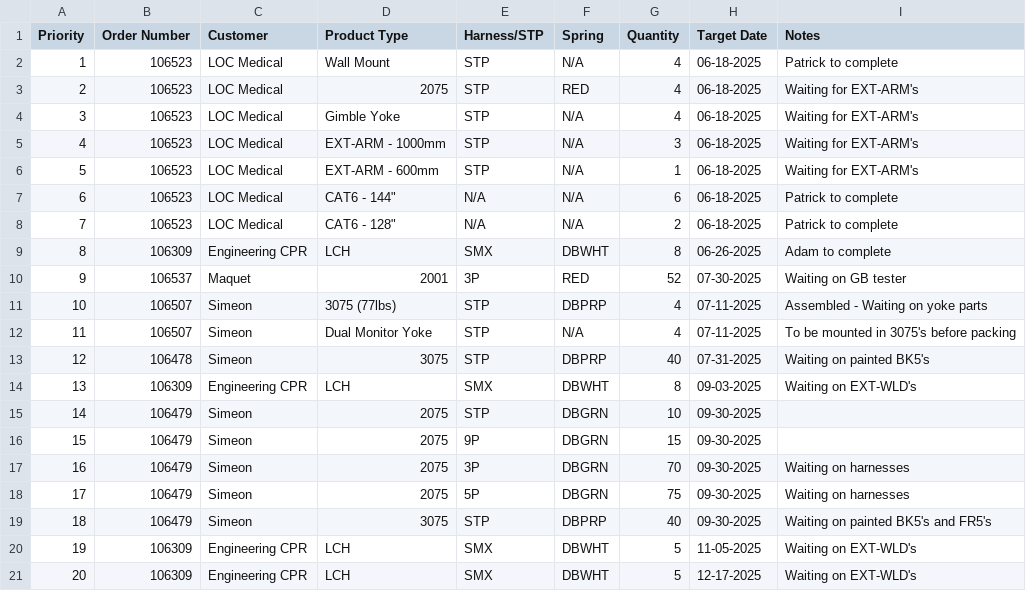
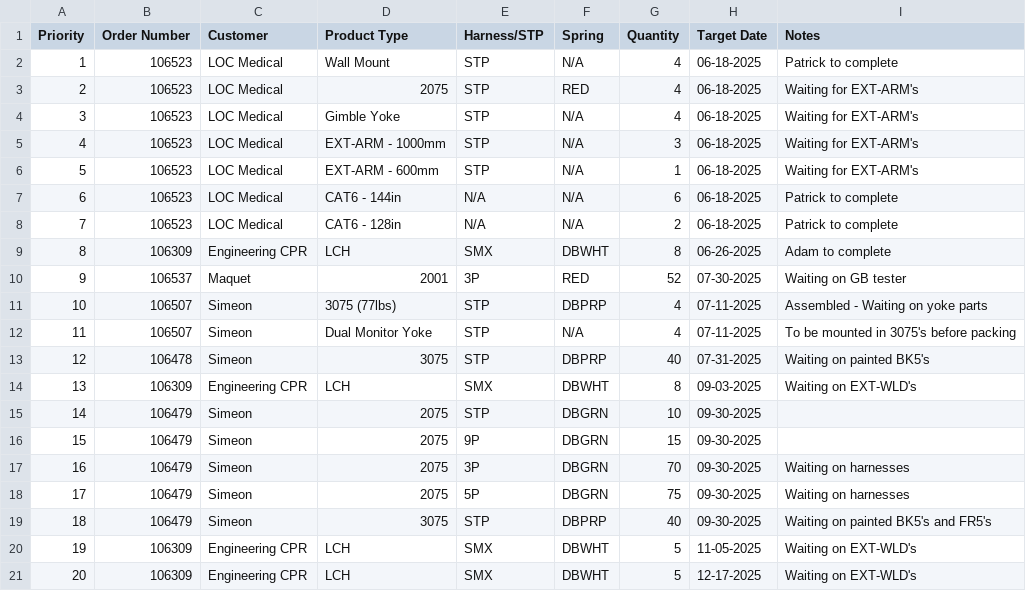
Before and after one commit to patrickaguilera/production-display, a CSV file: data/data.csv, drawn as a sheet.

Commit message:
Update data.csv

```diff
--- a/data/data.csv
+++ b/data/data.csv
@@ -6,4 +6,4 @@ Priority, Order Number, Customer, Product Type, Harness/STP, Spring, Quantity, T
 5, 106523, LOC Medical, EXT-ARM - 600mm, STP, N/A, 1, 06-18-2025, Waiting for EXT-ARM's
-6, 106523, LOC Medical, CAT6 - 144", N/A, N/A, 6, 06-18-2025, Patrick to complete
-7, 106523, LOC Medical, CAT6 - 128", N/A, N/A, 2, 06-18-2025, Patrick to complete
+6, 106523, LOC Medical, CAT6 - 144in, N/A, N/A, 6, 06-18-2025, Patrick to complete
+7, 106523, LOC Medical, CAT6 - 128in, N/A, N/A, 2, 06-18-2025, Patrick to complete
 8, 106309, Engineering CPR, LCH, SMX, DBWHT, 8, 06-26-2025, Adam to complete
```
